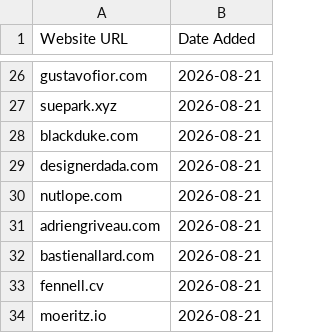
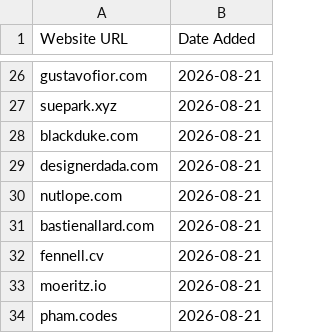
Before and after one commit to omyvnss/adfolio-clone, a CSV file: data/sites.csv, drawn as a sheet; only a part is shown, gaps mark what is left out; the shorter side is filled out with more unchanged rows.

```diff
--- a/data/sites.csv
+++ b/data/sites.csv
@@ -30,3 +30,2 @@ designerdada.com,2026-08-21
 nutlope.com,2026-08-21
-adriengriveau.com,2026-08-21
 bastienallard.com,2026-08-21
```
Also changed, not shown: 2 other files.
